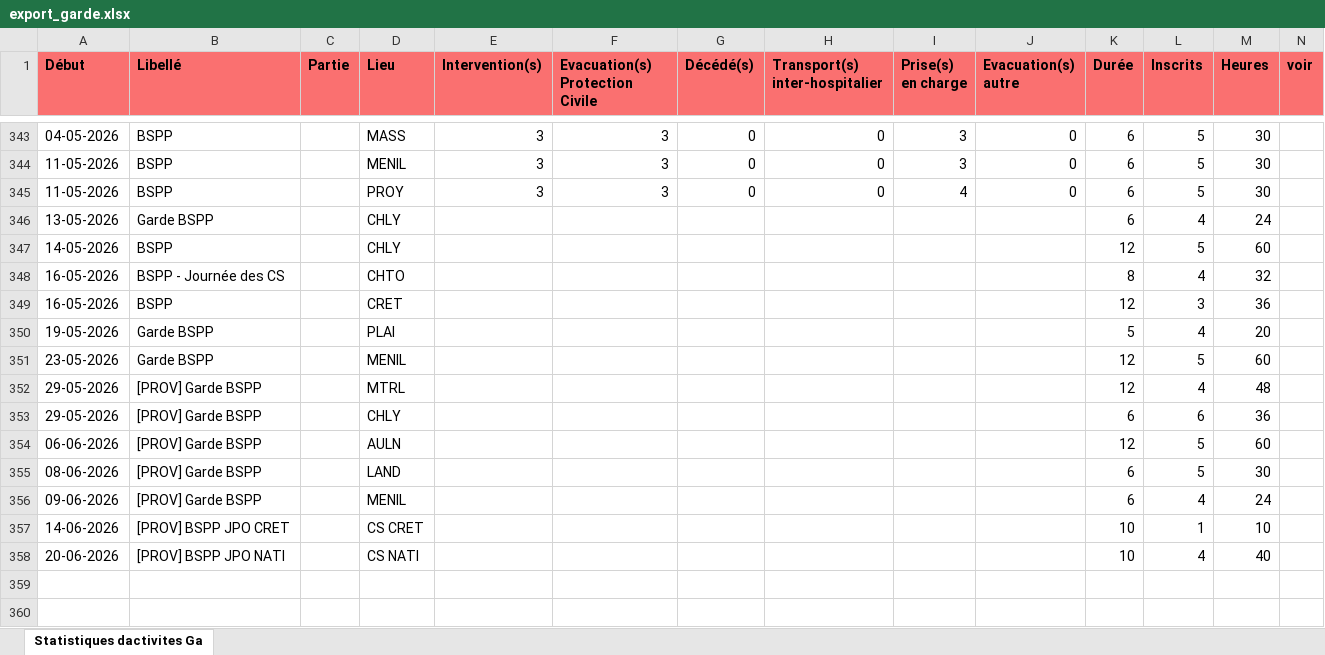
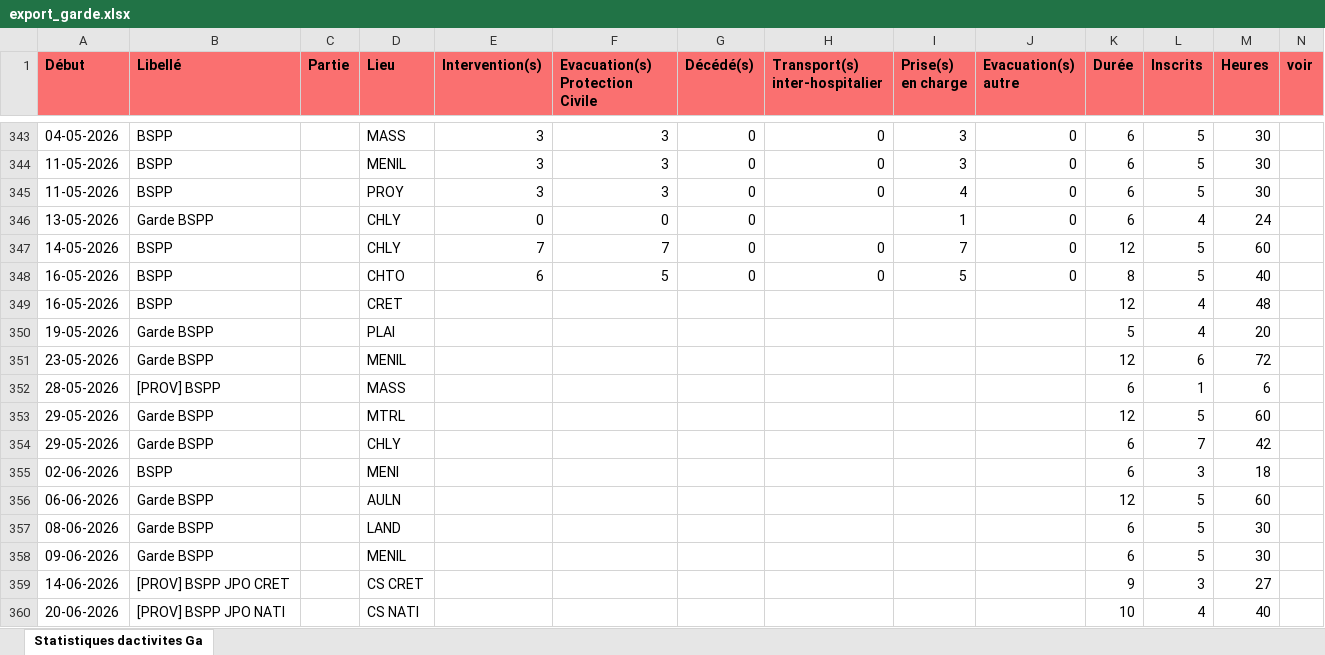
Before and after one commit to PCPSOpe12/Dashboard-Ope, an Excel workbook: data/export_garde.xlsx, sheet Statistiques dactivites Ga, drawn as a sheet; only a part is shown, gaps mark what is left out; values as stored, in another font and other column widths than the file's, no borders; removed rows and columns are numbered as before the commit, all else as after; the diff names each change by its address in the sheet, - before the commit and + after, or states it on an @@ line.

Commit message:
Mise à jour Garde — 19/05/2026

```diff
--- a/data/export_garde.xlsx (sheet Statistiques dactivites Ga)
+++ b/data/export_garde.xlsx (sheet Statistiques dactivites Ga)
-E346 (Intervention(s)): (empty)
+E346 (Intervention(s)): 0
-F346 (Evacuation(s) Protection Civile): (empty)
+F346 (Evacuation(s) Protection Civile): 0
-G346:G347 (Décédé(s)): (empty)
+G346:G347 (Décédé(s)): 0
-I346 (Prise(s) en charge): (empty)
+I346 (Prise(s) en charge): 1
-J346:J347 (Evacuation(s) autre): (empty)
+J346:J347 (Evacuation(s) autre): 0
-E347 (Intervention(s)): (empty)
+E347 (Intervention(s)): 7
-F347 (Evacuation(s) Protection Civile): (empty)
+F347 (Evacuation(s) Protection Civile): 7
-H347 (Transport(s) inter-hospitalier): (empty)
+H347 (Transport(s) inter-hospitalier): 0
-I347 (Prise(s) en charge): (empty)
+I347 (Prise(s) en charge): 7
-row 348: 16-05-2026 | BSPP - Journée des CS |  | CHTO |  |  |  |  |  |  | 8 | 4 | 32
+row 348: 16-05-2026 | BSPP |  | CHTO | 6 | 5 | 0 | 0 | 5 | 0 | 8 | 5 | 40
-L349 (Inscrits): 3
+L349 (Inscrits): 4
-M349 (Heures): 36
+M349 (Heures): 48
-L351 (Inscrits): 5
+L351 (Inscrits): 6
-M351 (Heures): 60
+M351 (Heures): 72
+row 352: 28-05-2026 | [PROV] BSPP |  | MASS |  |  |  |  |  |  | 6 | 1 | 6
-B353:B354 (Libellé): [PROV] Garde BSPP
+B353:B354 (Libellé): Garde BSPP
-L353 (Inscrits): 4
+L353 (Inscrits): 5
-M353 (Heures): 48
+M353 (Heures): 60
-L354 (Inscrits): 6
+L354 (Inscrits): 7
-M354 (Heures): 36
+M354 (Heures): 42
+row 355: 02-06-2026 | BSPP |  | MENI |  |  |  |  |  |  | 6 | 3 | 18
-B356:B358 (Libellé): [PROV] Garde BSPP
+B356:B358 (Libellé): Garde BSPP
-L358 (Inscrits): 4
+L358 (Inscrits): 5
-M358 (Heures): 24
+M358 (Heures): 30
-K359 (Durée): 10
+K359 (Durée): 9
-L359 (Inscrits): 1
+L359 (Inscrits): 3
-M359 (Heures): 10
+M359 (Heures): 27
```
